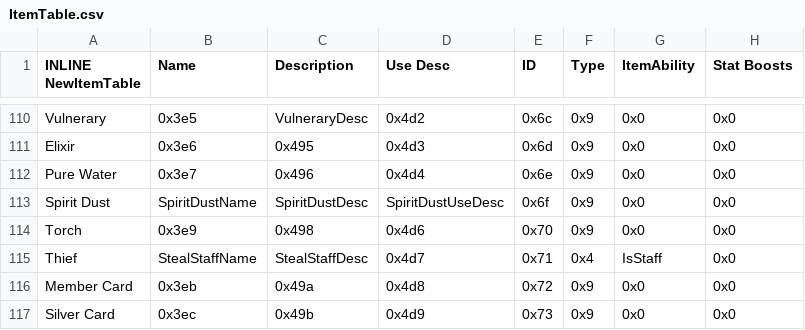
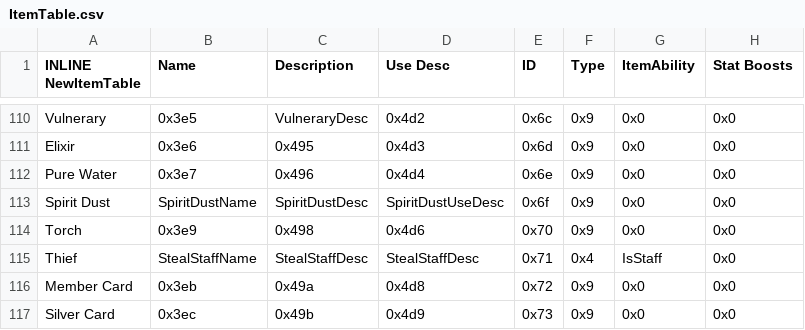
Before and after one commit to legendofloog/Teleshack-II, a CSV file: Tables/NightmareModules/Items/ItemTable.csv, drawn as a sheet; only a part is shown, gaps mark what is left out; the diff names each change by its address in the sheet, - before the commit and + after, or states it on an @@ line.

```diff
--- a/Tables/NightmareModules/Items/ItemTable.csv
+++ b/Tables/NightmareModules/Items/ItemTable.csv
-D115 (Use Desc): 0x4d7
+D115 (Use Desc): StealStaffDesc
```
Also changed, not shown: 4 other files.
